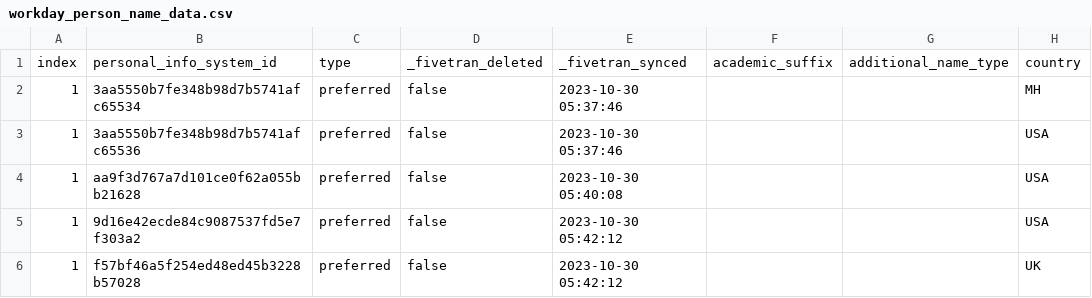
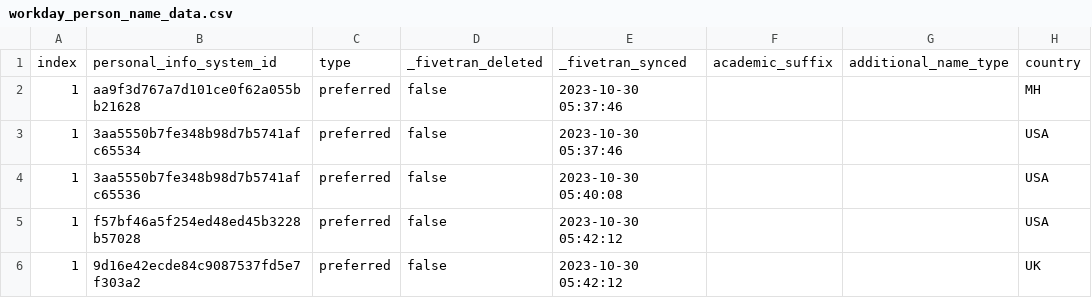
Before and after one commit to fivetran/dbt_workday, a CSV file: integration_tests/seeds/workday_person_name_data.csv, drawn as a sheet; only a part is shown; the diff names each change by its address in the sheet, - before the commit and + after, or states it on an @@ line.

```diff
--- a/integration_tests/seeds/workday_person_name_data.csv
+++ b/integration_tests/seeds/workday_person_name_data.csv
-B2: 3aa5550b7fe348b98d7b5741afc65534
+B2: aa9f3d767a7d101ce0f62a055bb21628
-B3: 3aa5550b7fe348b98d7b5741afc65536
+B3: 3aa5550b7fe348b98d7b5741afc65534
-B4: aa9f3d767a7d101ce0f62a055bb21628
+B4: 3aa5550b7fe348b98d7b5741afc65536
-B5: 9d16e42ecde84c9087537fd5e7f303a2
+B5: f57bf46a5f254ed48ed45b3228b57028
-B6: f57bf46a5f254ed48ed45b3228b57028
+B6: 9d16e42ecde84c9087537fd5e7f303a2
```
Also changed, not shown: integration_tests/seeds/workday_personal_information_history_data.csv, integration_tests/seeds/workday_worker_history_data.csv, 41 other files.
